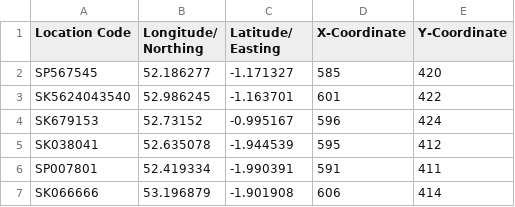
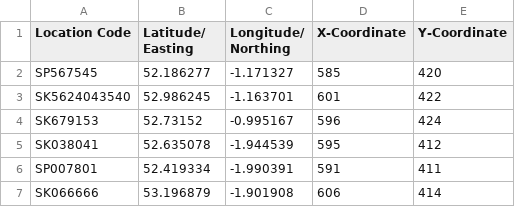
Before and after one commit to cjnankervis/Re-Climate, a CSV file: Free-APIs/EA_Gauges.csv, drawn as a sheet; only a part is shown.

Commit message:
Update EA_Gauges.csv

```diff
--- a/Free-APIs/EA_Gauges.csv
+++ b/Free-APIs/EA_Gauges.csv
@@ -1,2 +1,2 @@
-Location Code,Longitude/ Northing,Latitude/ Easting,X-Coordinate,Y-Coordinate
+Location Code,Latitude/ Easting,Longitude/ Northing,X-Coordinate,Y-Coordinate
 SP567545,52.186277,-1.171327,585,420
```
